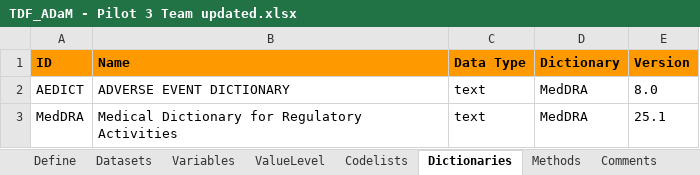
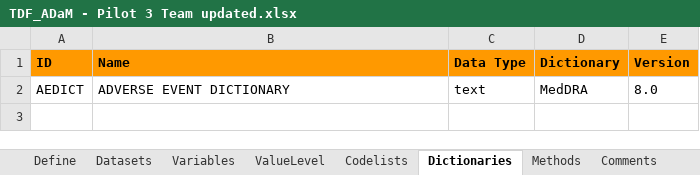
Before and after one commit to RConsortium/submissions-pilot1, an Excel workbook: adam/TDF_ADaM - Pilot 3 Team updated.xlsx, sheet Dictionaries, drawn as a sheet; values as stored, in another font and other column widths than the file's, no borders; charts and pictures not drawn; the diff names each change by its address in the sheet, - before the commit and + after, or states it on an @@ line.

Commit message:
updated define to remove Medical Dictionary for Regulatory Activities MedDRA 25.1 as not being used in pilot 3.

```diff
--- a/adam/TDF_ADaM - Pilot 3 Team updated.xlsx (sheet Dictionaries)
+++ b/adam/TDF_ADaM - Pilot 3 Team updated.xlsx (sheet Dictionaries)
-row 3: MedDRA | Medical Dictionary for Regulatory Activities | text | MedDRA | 25.1
```
Also changed, not shown: sheet Variables, sheet Methods, hidden cells, 5 other files.
